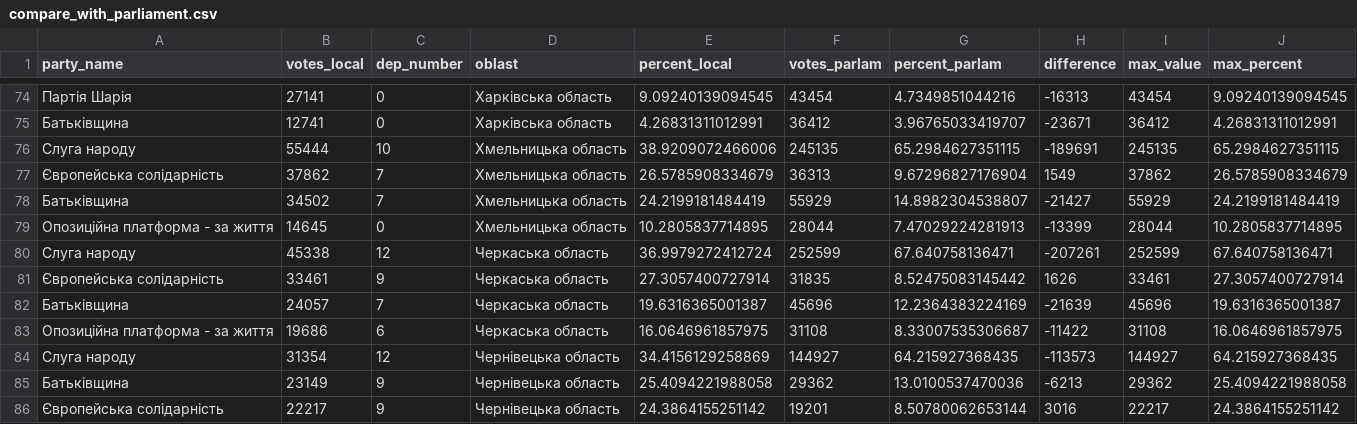
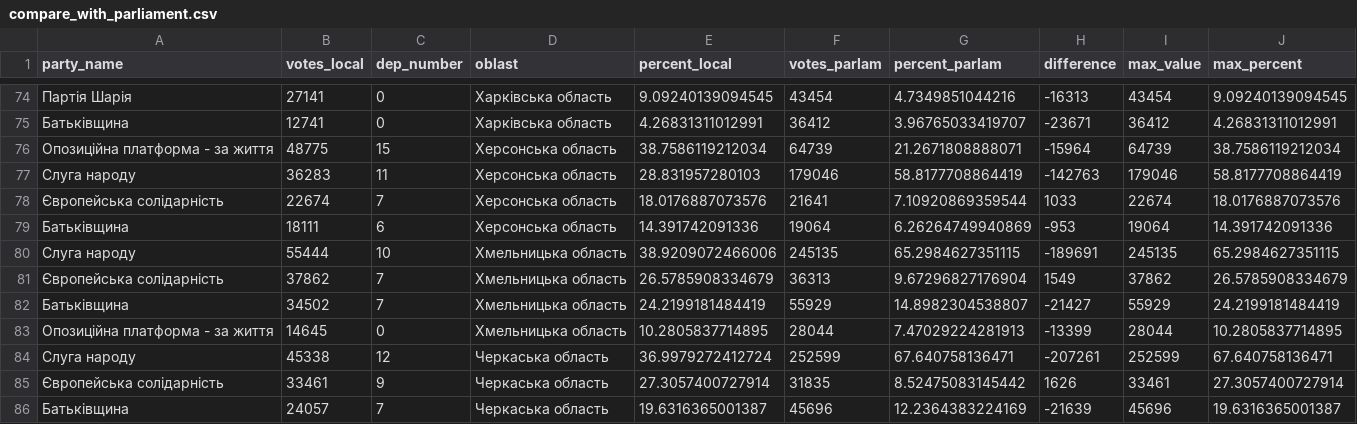
Before and after one commit to texty/local_elections_2020, a CSV file: data/compare_with_parliament.csv, drawn as a sheet; only a part is shown, gaps mark what is left out; the shorter side is filled out with more unchanged rows.

```diff
--- a/data/compare_with_parliament.csv
+++ b/data/compare_with_parliament.csv
@@ -75,2 +75,6 @@
 "Батьківщина",12741,0,"Харківська область",4.26831311012991,36412,3.96765033419707,-23671,36412,4.26831311012991
+"Опозиційна платформа - за життя",48775,15,"Херсонська область",38.7586119212034,64739,21.2671808888071,-15964,64739,38.7586119212034
+"Слуга народу",36283,11,"Херсонська область",28.831957280103,179046,58.8177708864419,-142763,179046,58.8177708864419
+"Європейська солідарність",22674,7,"Херсонська область",18.0176887073576,21641,7.10920869359544,1033,22674,18.0176887073576
+"Батьківщина",18111,6,"Херсонська область",14.391742091336,19064,6.26264749940869,-953,19064,14.391742091336
 "Слуга народу",55444,10,"Хмельницька область",38.9209072466006,245135,65.2984627351115,-189691,245135,65.2984627351115
```
Also changed, not shown: data/big_cities_data.csv, data/otg_parties_list.csv, 1 other file.
